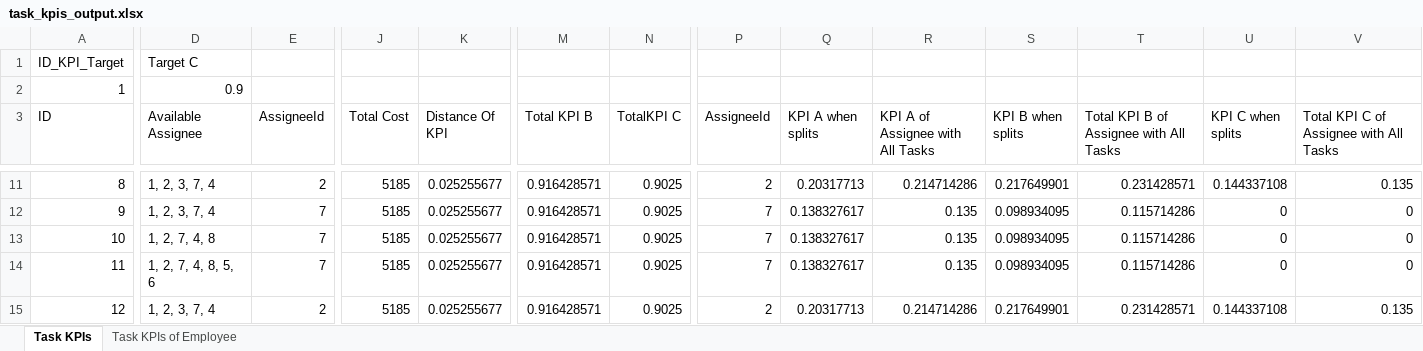
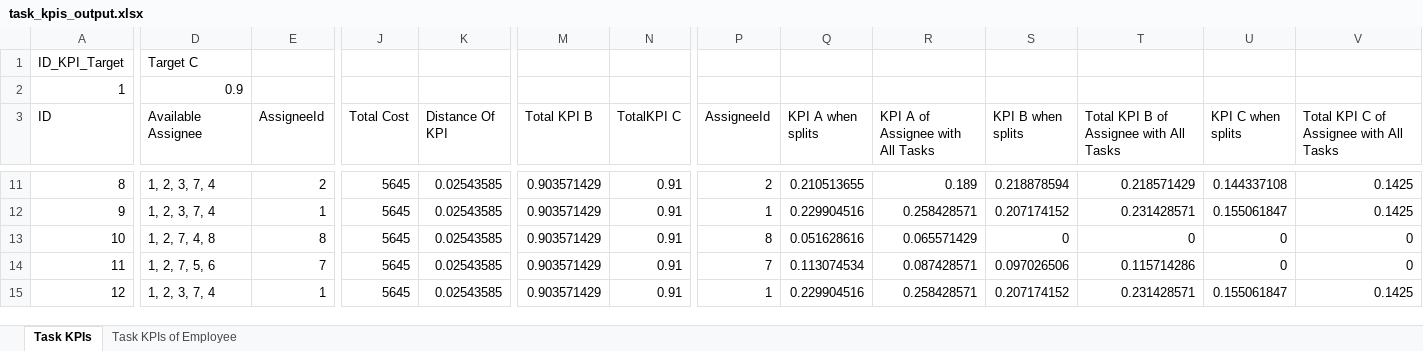
Before and after one commit to tiencm-vnist/datn-algorithm, an Excel workbook: output/task_kpis_output.xlsx, sheet Task KPIs, drawn as a sheet; only a part is shown, gaps mark what is left out; values as stored, in another font and other column widths than the file's, no borders; the diff covers the shown part only; the diff names each change by its address in the sheet, - before the commit and + after, or states it on an @@ line.

Commit message:
add data to calculate kpi in task

```diff
--- a/output/task_kpis_output.xlsx (sheet Task KPIs)
+++ b/output/task_kpis_output.xlsx (sheet Task KPIs)
-J11:J15 (Total Cost): 5185
+J11:J15 (Total Cost): 5645
-K11:K15 (Distance Of KPI): 0.025255677
+K11:K15 (Distance Of KPI): 0.02543585
-M11:M15 (Total KPI B): 0.916428571
+M11:M15 (Total KPI B): 0.903571429
-N11:N15 (TotalKPI C): 0.9025
+N11:N15 (TotalKPI C): 0.91
-Q11 (KPI A when splits): 0.20317713
+Q11 (KPI A when splits): 0.210513655
-R11 (KPI A of Assignee with All Tasks): 0.214714286
+R11 (KPI A of Assignee with All Tasks): 0.189
-S11 (KPI B when splits): 0.217649901
+S11 (KPI B when splits): 0.218878594
-T11: 0.231428571
+T11: 0.218571429
-V11: 0.135
+V11: 0.1425
-E12 (AssigneeId): 7
+E12 (AssigneeId): 1
-P12 (AssigneeId): 7
+P12 (AssigneeId): 1
-Q12 (KPI A when splits): 0.138327617
+Q12 (KPI A when splits): 0.229904516
-R12 (KPI A of Assignee with All Tasks): 0.135
+R12 (KPI A of Assignee with All Tasks): 0.258428571
-S12 (KPI B when splits): 0.098934095
+S12 (KPI B when splits): 0.207174152
-T12: 0.115714286
+T12: 0.231428571
-U12 (KPI C when splits): 0
+U12 (KPI C when splits): 0.155061847
-V12: 0
+V12: 0.1425
-E13 (AssigneeId): 7
+E13 (AssigneeId): 8
-P13 (AssigneeId): 7
+P13 (AssigneeId): 8
-Q13 (KPI A when splits): 0.138327617
+Q13 (KPI A when splits): 0.051628616
-R13 (KPI A of Assignee with All Tasks): 0.135
+R13 (KPI A of Assignee with All Tasks): 0.065571429
-S13 (KPI B when splits): 0.098934095
+S13 (KPI B when splits): 0
-T13: 0.115714286
+T13: 0
-D14 (Available Assignee): 1, 2, 7, 4, 8, 5, 6
+D14 (Available Assignee): 1, 2, 7, 5, 6
-Q14 (KPI A when splits): 0.138327617
+Q14 (KPI A when splits): 0.113074534
-R14 (KPI A of Assignee with All Tasks): 0.135
+R14 (KPI A of Assignee with All Tasks): 0.087428571
-S14 (KPI B when splits): 0.098934095
+S14 (KPI B when splits): 0.097026506
-E15 (AssigneeId): 2
+E15 (AssigneeId): 1
-P15 (AssigneeId): 2
+P15 (AssigneeId): 1
-Q15 (KPI A when splits): 0.20317713
+Q15 (KPI A when splits): 0.229904516
-R15 (KPI A of Assignee with All Tasks): 0.214714286
+R15 (KPI A of Assignee with All Tasks): 0.258428571
-S15 (KPI B when splits): 0.217649901
+S15 (KPI B when splits): 0.207174152
-U15 (KPI C when splits): 0.144337108
+U15 (KPI C when splits): 0.155061847
-V15: 0.135
+V15: 0.1425
```
Also changed, not shown: 105 edited cells elsewhere in this sheet, sheet Task KPIs of Employee, 8 other files.
